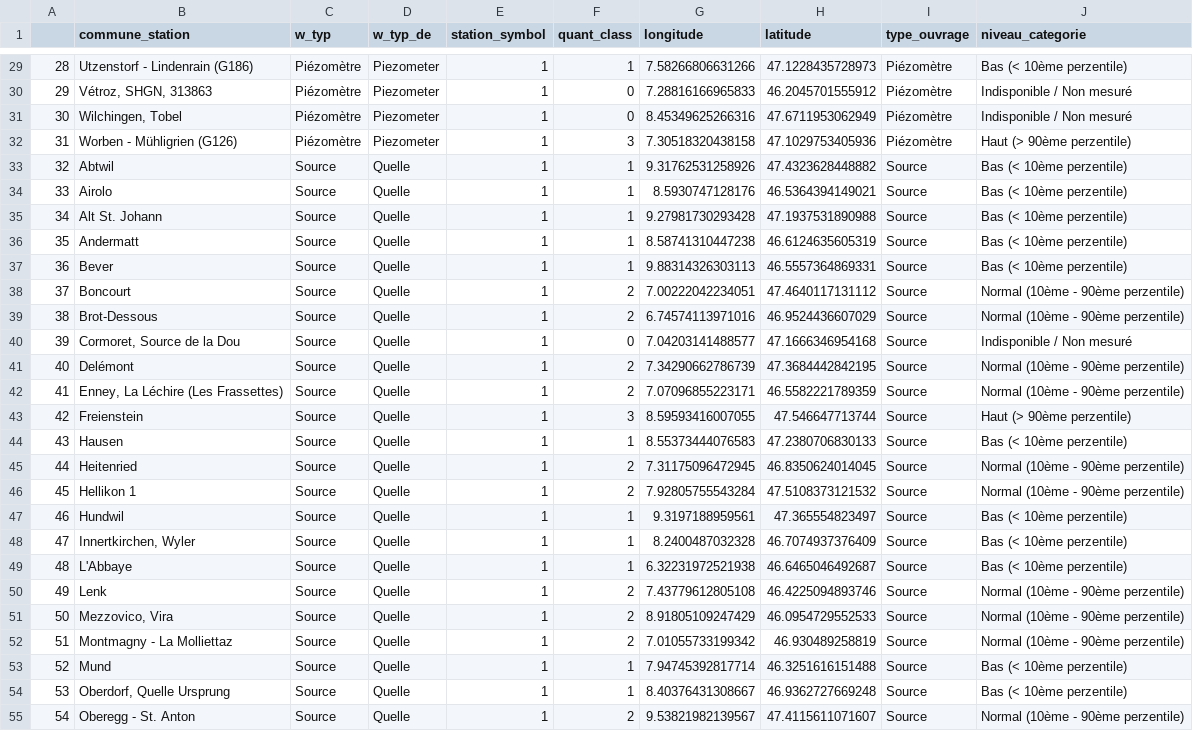
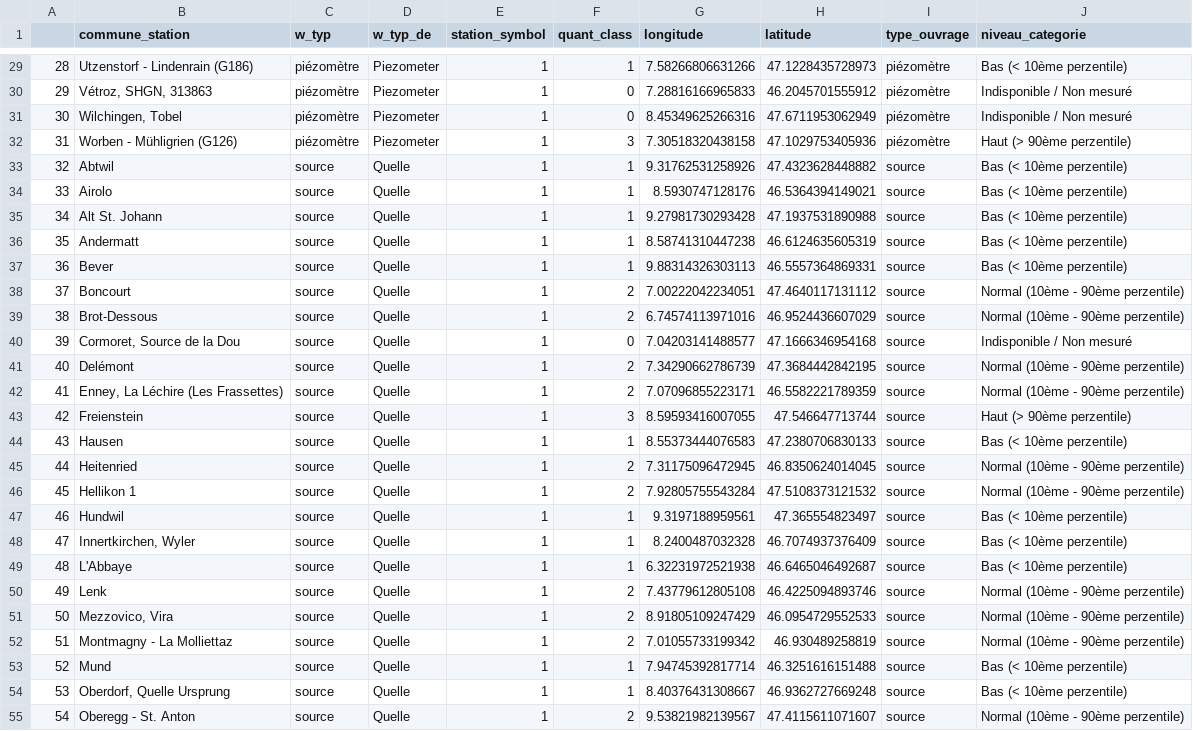
Before and after one commit to vey83/meteo, a CSV file: secheresse/eaux_souterraines_clean.csv, drawn as a sheet; only a part is shown, gaps mark what is left out; the diff covers the shown part only; the diff names each change by its address in the sheet, - before the commit and + after, or states it on an @@ line.

```diff
--- a/secheresse/eaux_souterraines_clean.csv
+++ b/secheresse/eaux_souterraines_clean.csv
-C29:C32 (w_typ): Piézomètre
+C29:C32 (w_typ): piézomètre
-I29:I32 (type_ouvrage): Piézomètre
+I29:I32 (type_ouvrage): piézomètre
-C33:C55 (w_typ): Source
+C33:C55 (w_typ): source
-I33:I55 (type_ouvrage): Source
+I33:I55 (type_ouvrage): source
```
Also changed, not shown: 102 edited cells elsewhere in this file.
